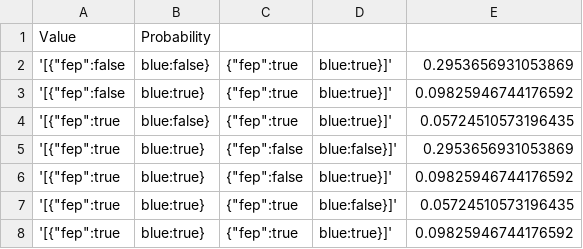
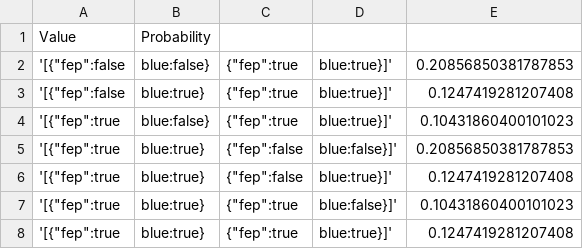
Before and after one commit to gscontras/determiners, a CSV file: model/the_is.csv, drawn as a sheet.

```diff
--- a/model/the_is.csv
+++ b/model/the_is.csv
@@ -1,8 +1,8 @@
 Value,Probability
-'[{"fep":false,"blue":false},{"fep":true,"blue":true}]',0.2953656931053869
-'[{"fep":false,"blue":true},{"fep":true,"blue":true}]',0.09825946744176592
-'[{"fep":true,"blue":false},{"fep":true,"blue":true}]',0.05724510573196435
-'[{"fep":true,"blue":true},{"fep":false,"blue":false}]',0.2953656931053869
-'[{"fep":true,"blue":true},{"fep":false,"blue":true}]',0.09825946744176592
-'[{"fep":true,"blue":true},{"fep":true,"blue":false}]',0.05724510573196435
-'[{"fep":true,"blue":true},{"fep":true,"blue":true}]',0.09825946744176592
+'[{"fep":false,"blue":false},{"fep":true,"blue":true}]',0.20856850381787853
+'[{"fep":false,"blue":true},{"fep":true,"blue":true}]',0.1247419281207408
+'[{"fep":true,"blue":false},{"fep":true,"blue":true}]',0.10431860400101023
+'[{"fep":true,"blue":true},{"fep":false,"blue":false}]',0.20856850381787853
+'[{"fep":true,"blue":true},{"fep":false,"blue":true}]',0.1247419281207408
+'[{"fep":true,"blue":true},{"fep":true,"blue":false}]',0.10431860400101023
+'[{"fep":true,"blue":true},{"fep":true,"blue":true}]',0.1247419281207408
```
Also changed, not shown: model/1112.csv, model/a_is.csv, 27 other files.
